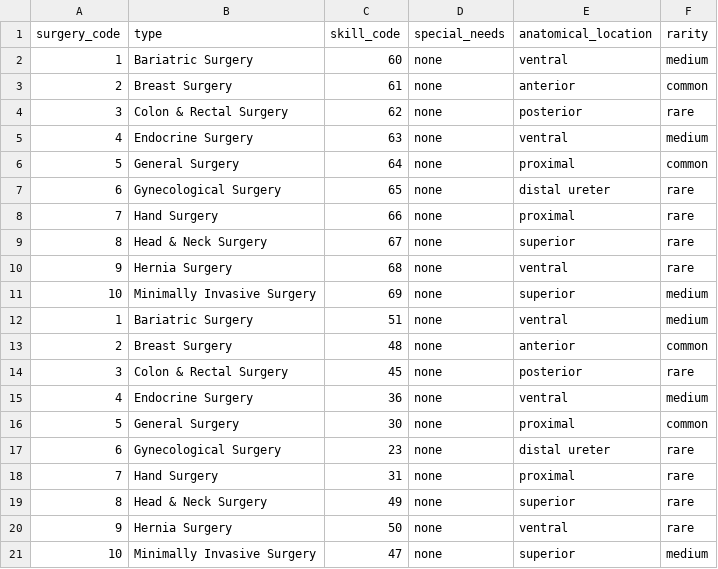
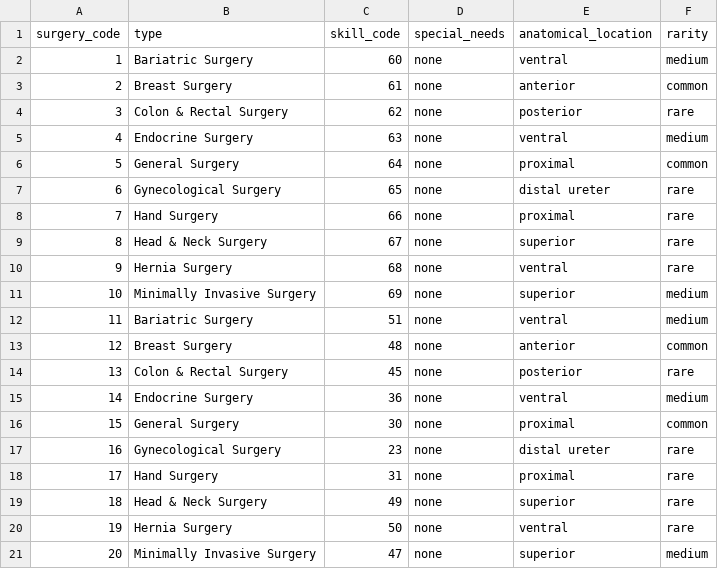
Before and after one commit to onahte/cs631, a CSV file: app/static/uploads/surgery.csv, drawn as a sheet.

```diff
--- a/app/static/uploads/surgery.csv
+++ b/app/static/uploads/surgery.csv
@@ -11,11 +11,11 @@ surgery_code,type,skill_code,special_needs,anatomical_location,rarity
 10,Minimally Invasive Surgery,69,none,superior,medium
-1,Bariatric Surgery,51,none,ventral,medium
-2,Breast Surgery,48,none,anterior,common
-3,Colon & Rectal Surgery,45,none,posterior,rare
-4,Endocrine Surgery,36,none,ventral,medium
-5,General Surgery,30,none,proximal,common
-6,Gynecological Surgery,23,none,distal ureter,rare
-7,Hand Surgery,31,none,proximal,rare
-8,Head & Neck Surgery,49,none,superior,rare
-9,Hernia Surgery,50,none,ventral,rare
-10,Minimally Invasive Surgery,47,none,superior,medium
+11,Bariatric Surgery,51,none,ventral,medium
+12,Breast Surgery,48,none,anterior,common
+13,Colon & Rectal Surgery,45,none,posterior,rare
+14,Endocrine Surgery,36,none,ventral,medium
+15,General Surgery,30,none,proximal,common
+16,Gynecological Surgery,23,none,distal ureter,rare
+17,Hand Surgery,31,none,proximal,rare
+18,Head & Neck Surgery,49,none,superior,rare
+19,Hernia Surgery,50,none,ventral,rare
+20,Minimally Invasive Surgery,47,none,superior,medium
```
Also changed, not shown: app/static/uploads/illness.csv, app/static/uploads/inpatient.csv, 33 other files.
